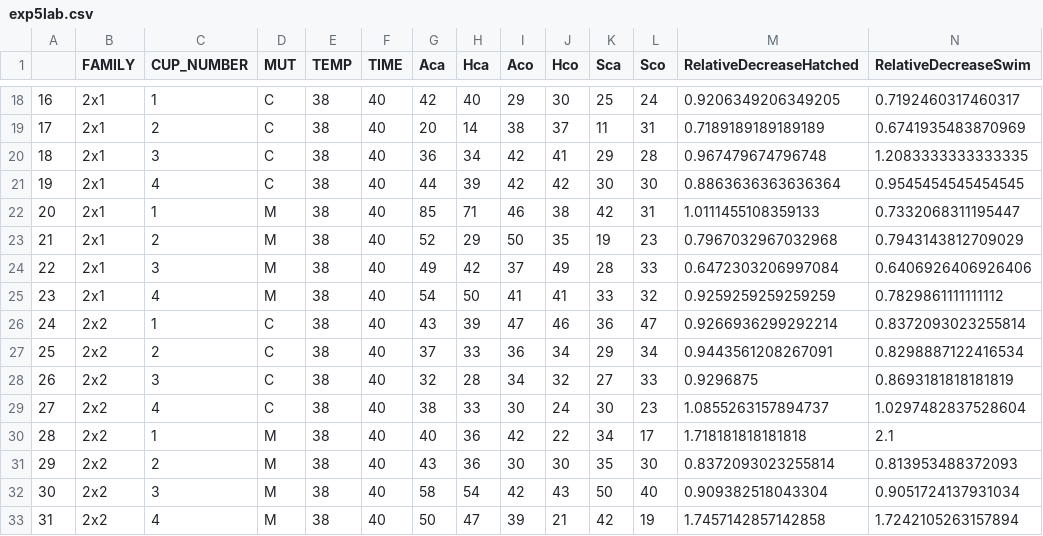
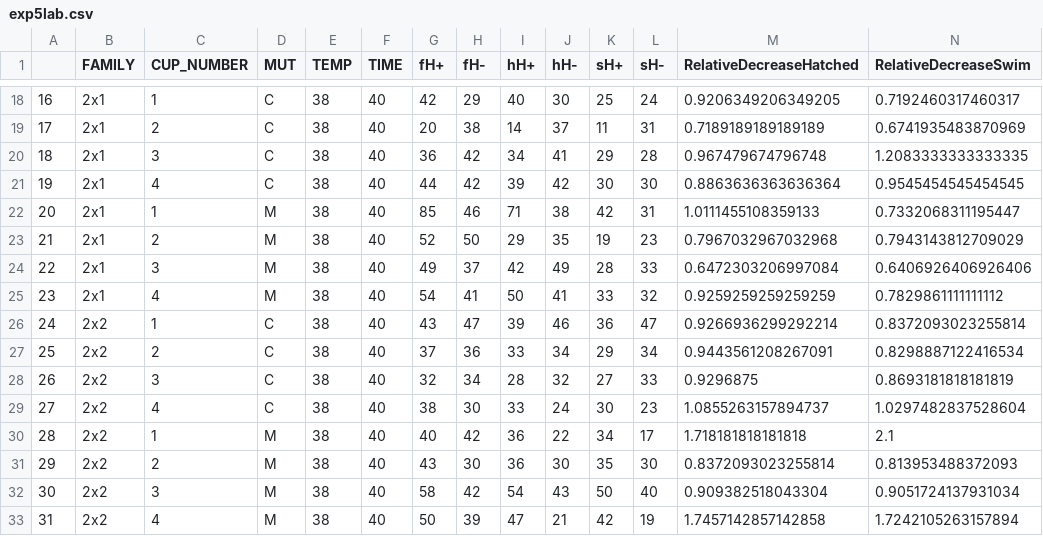
Before and after one commit to mitoclub/fish-strong-purifying-selection, a CSV file: data/2023_derived_tables/exp5lab.csv, drawn as a sheet; only a part is shown, gaps mark what is left out; the diff covers the shown part only.

```diff
--- a/data/2023_derived_tables/exp5lab.csv
+++ b/data/2023_derived_tables/exp5lab.csv
@@ -1 +1 @@
-,FAMILY,CUP_NUMBER,MUT,TEMP,TIME,Aca,Hca,Aco,Hco,Sca,Sco,RelativeDecreaseHatched,RelativeDecreaseSwim
+,FAMILY,CUP_NUMBER,MUT,TEMP,TIME,fH+,fH-,hH+,hH-,sH+,sH-,RelativeDecreaseHatched,RelativeDecreaseSwim
@@ -18,16 +18,16 @@
-16,2x1,1,C,38,40,42,40,29,30,25,24,0.9206349206349205,0.7192460317460317
-17,2x1,2,C,38,40,20,14,38,37,11,31,0.7189189189189189,0.6741935483870969
-18,2x1,3,C,38,40,36,34,42,41,29,28,0.967479674796748,1.2083333333333335
-19,2x1,4,C,38,40,44,39,42,42,30,30,0.8863636363636364,0.9545454545454545
-20,2x1,1,M,38,40,85,71,46,38,42,31,1.0111455108359133,0.7332068311195447
-21,2x1,2,M,38,40,52,29,50,35,19,23,0.7967032967032968,0.7943143812709029
-22,2x1,3,M,38,40,49,42,37,49,28,33,0.6472303206997084,0.6406926406926406
-23,2x1,4,M,38,40,54,50,41,41,33,32,0.9259259259259259,0.7829861111111112
-24,2x2,1,C,38,40,43,39,47,46,36,47,0.9266936299292214,0.8372093023255814
-25,2x2,2,C,38,40,37,33,36,34,29,34,0.9443561208267091,0.8298887122416534
-26,2x2,3,C,38,40,32,28,34,32,27,33,0.9296875,0.8693181818181819
-27,2x2,4,C,38,40,38,33,30,24,30,23,1.0855263157894737,1.0297482837528604
-28,2x2,1,M,38,40,40,36,42,22,34,17,1.718181818181818,2.1
-29,2x2,2,M,38,40,43,36,30,30,35,30,0.8372093023255814,0.813953488372093
-30,2x2,3,M,38,40,58,54,42,43,50,40,0.909382518043304,0.9051724137931034
-31,2x2,4,M,38,40,50,47,39,21,42,19,1.7457142857142858,1.7242105263157894
+16,2x1,1,C,38,40,42,29,40,30,25,24,0.9206349206349205,0.7192460317460317
+17,2x1,2,C,38,40,20,38,14,37,11,31,0.7189189189189189,0.6741935483870969
+18,2x1,3,C,38,40,36,42,34,41,29,28,0.967479674796748,1.2083333333333335
+19,2x1,4,C,38,40,44,42,39,42,30,30,0.8863636363636364,0.9545454545454545
+20,2x1,1,M,38,40,85,46,71,38,42,31,1.0111455108359133,0.7332068311195447
+21,2x1,2,M,38,40,52,50,29,35,19,23,0.7967032967032968,0.7943143812709029
+22,2x1,3,M,38,40,49,37,42,49,28,33,0.6472303206997084,0.6406926406926406
+23,2x1,4,M,38,40,54,41,50,41,33,32,0.9259259259259259,0.7829861111111112
+24,2x2,1,C,38,40,43,47,39,46,36,47,0.9266936299292214,0.8372093023255814
+25,2x2,2,C,38,40,37,36,33,34,29,34,0.9443561208267091,0.8298887122416534
+26,2x2,3,C,38,40,32,34,28,32,27,33,0.9296875,0.8693181818181819
+27,2x2,4,C,38,40,38,30,33,24,30,23,1.0855263157894737,1.0297482837528604
+28,2x2,1,M,38,40,40,42,36,22,34,17,1.718181818181818,2.1
+29,2x2,2,M,38,40,43,30,36,30,35,30,0.8372093023255814,0.813953488372093
+30,2x2,3,M,38,40,58,42,54,43,50,40,0.909382518043304,0.9051724137931034
+31,2x2,4,M,38,40,50,39,47,21,42,19,1.7457142857142858,1.7242105263157894
```
Also changed, not shown: 32 edited cells elsewhere in this file, data/2023_derived_tables/exp5lab_sum.csv, 9 other files.
